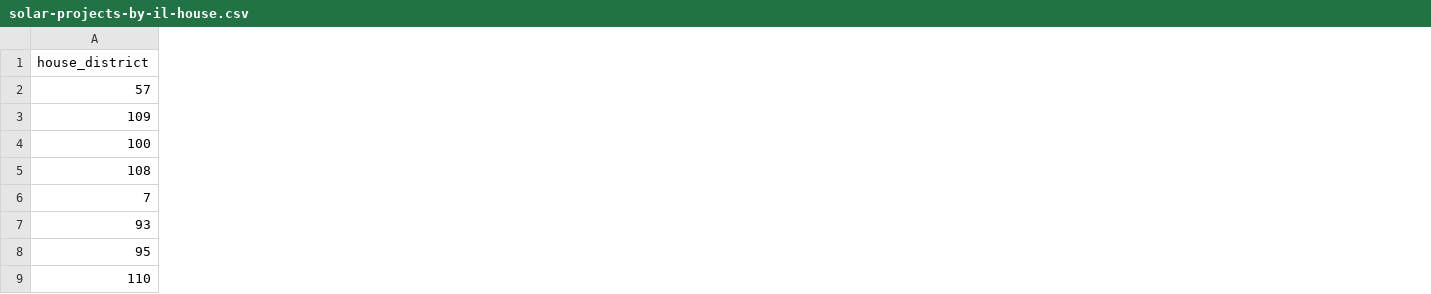
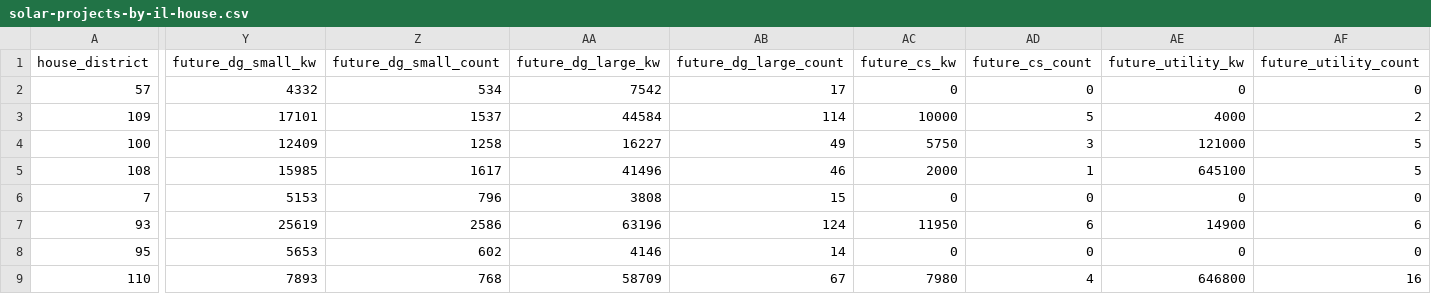
Before and after one commit to chihacknight/il-solar-map, a CSV file: data/final/solar-projects-by-il-house.csv, drawn as a sheet; only a part is shown, gaps mark what is left out; the diff covers the shown part only; the diff names each change by its address in the sheet, - before the commit and + after, or states it on an @@ line.

Commit message:
added new future_ fields, added energized + planned toggle

```diff
--- a/data/final/solar-projects-by-il-house.csv
+++ b/data/final/solar-projects-by-il-house.csv
+column Y (future_dg_small_kw), rows 2-9: 4332 | 17101 | 12409 | 15985 | 5153 | 25619 | 5653 | 7893
+column Z (future_dg_small_count), rows 2-9: 534 | 1537 | 1258 | 1617 | 796 | 2586 | 602 | 768
+column AA (future_dg_large_kw), rows 2-9: 7542 | 44584 | 16227 | 41496 | 3808 | 63196 | 4146 | 58709
+column AB (future_dg_large_count), rows 2-9: 17 | 114 | 49 | 46 | 15 | 124 | 14 | 67
+column AC (future_cs_kw), rows 2-9: 0 | 10000 | 5750 | 2000 | 0 | 11950 | 0 | 7980
+column AD (future_cs_count), rows 2-9: 0 | 5 | 3 | 1 | 0 | 6 | 0 | 4
+column AE (future_utility_kw), rows 2-9: 0 | 4000 | 121000 | 645100 | 0 | 14900 | 0 | 646800
+column AF (future_utility_count), rows 2-9: 0 | 2 | 5 | 5 | 0 | 6 | 0 | 16
```
Also changed, not shown: 2 added columns elsewhere in this file, data/final/solar-projects-by-county.csv, data/final/solar-projects-by-il-senate.csv, 17 other files.
